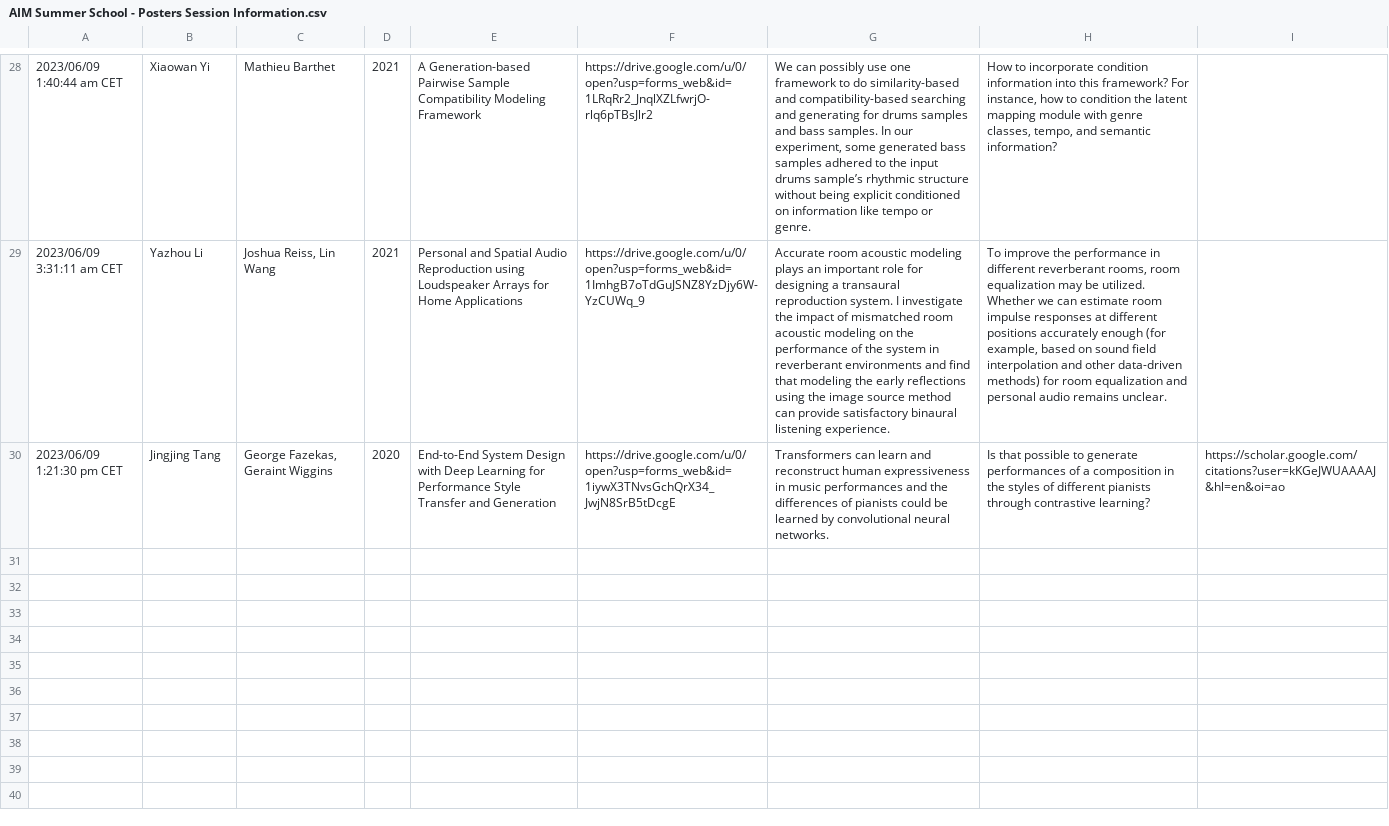
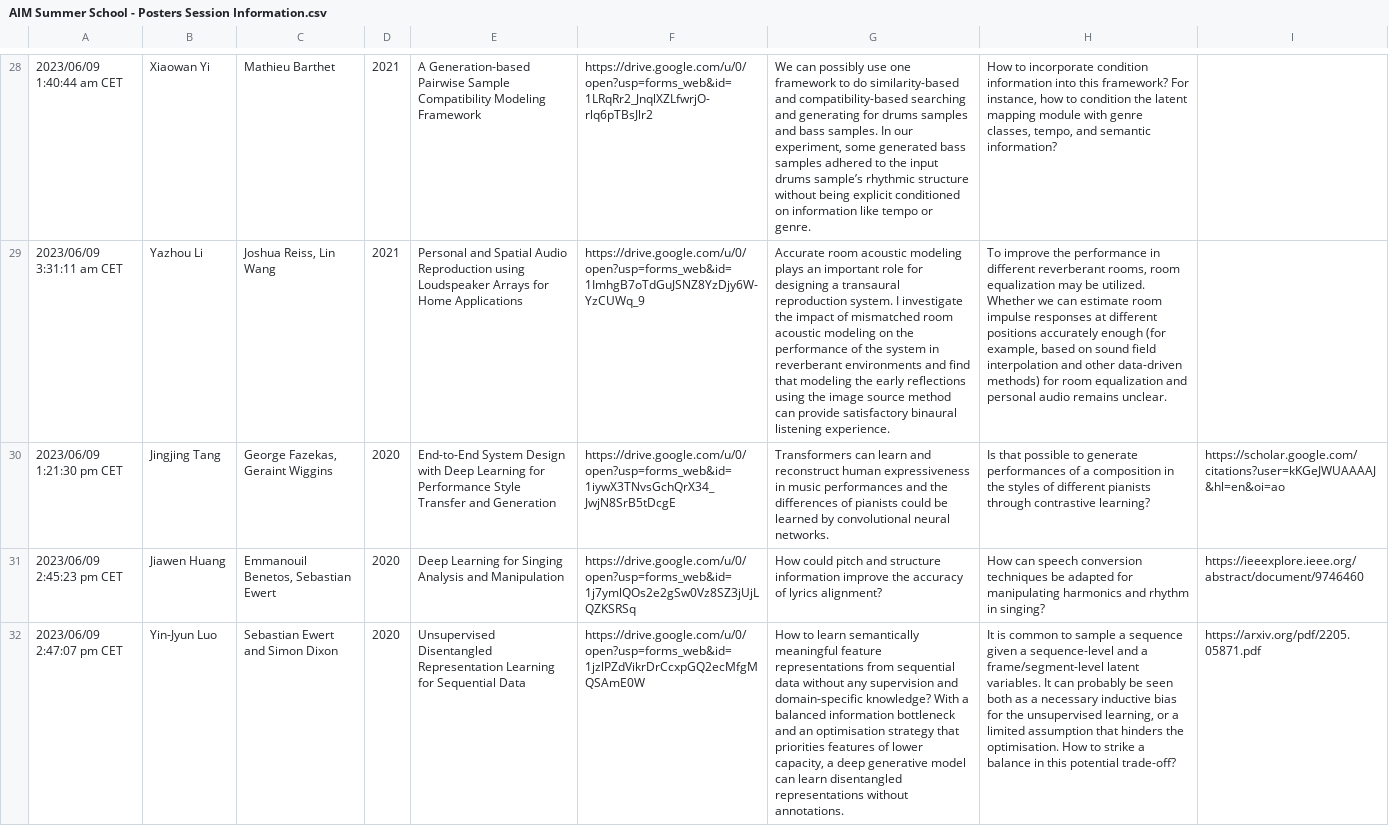
Before and after one commit to bbanar3/poster_generation, a CSV file: AIM Summer School - Posters Session Information.csv, drawn as a sheet; only a part is shown, gaps mark what is left out; the diff covers the shown part only; the diff names each change by its address in the sheet, - before the commit and + after, or states it on an @@ line.

```diff
--- a/AIM Summer School - Posters Session Information.csv
+++ b/AIM Summer School - Posters Session Information.csv
+row 31: 2023/06/09 2:45:23 pm CET | Jiawen Huang | Emmanouil Benetos, Sebastian Ewert | 2020 | Deep Learning for Singing Analysis and Manipulation | https://drive.google.com/u/0/open?usp=forms_web&id=1j7ymlQOs2e2gSw0Vz8SZ3jUjLQZKSRSq | How could pitch and structure information improve the accuracy of lyrics alignment? | How can speech conversion techniques be adapted for manipulating harmonics and rhythm in singing? | https://ieeexplore.ieee.org/abstract/document/9746460
+row 32: 2023/06/09 2:47:07 pm CET | Yin-Jyun Luo | Sebastian Ewert and Simon Dixon | 2020 | Unsupervised Disentangled Representation Learning for Sequential Data | https://drive.google.com/u/0/open?usp=forms_web&id=1jzlPZdVikrDrCcxpGQ2ecMfgMQSAmE0W | How to learn semantically meaningful feature representations from sequential data without any supervision and domain-specific knowledge? With a balanced information bottleneck and an optimisation strategy that priorities features of lower capacity, a deep generative model can learn disentangled representations without annotations. | It is common to sample a sequence given a sequence-level and a frame/segment-level latent variables. It can probably be seen both as a necessary inductive bias for the unsupervised learning, or a limited assumption that hinders the optimisation. How to strike a balance in this potential trade-off? | https://arxiv.org/pdf/2205.05871.pdf
```
Also changed, not shown: 1 added row elsewhere in this file, 37 other files.
